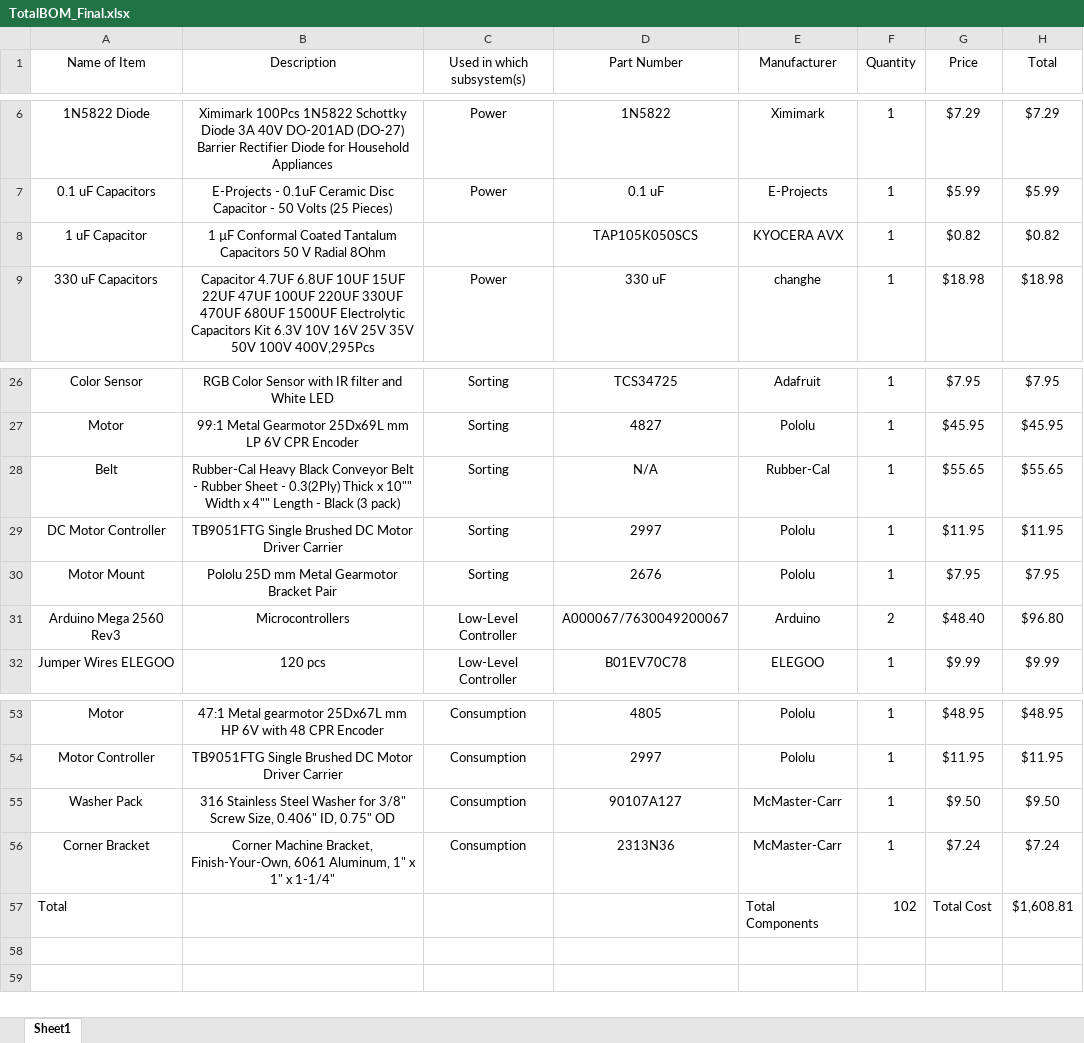
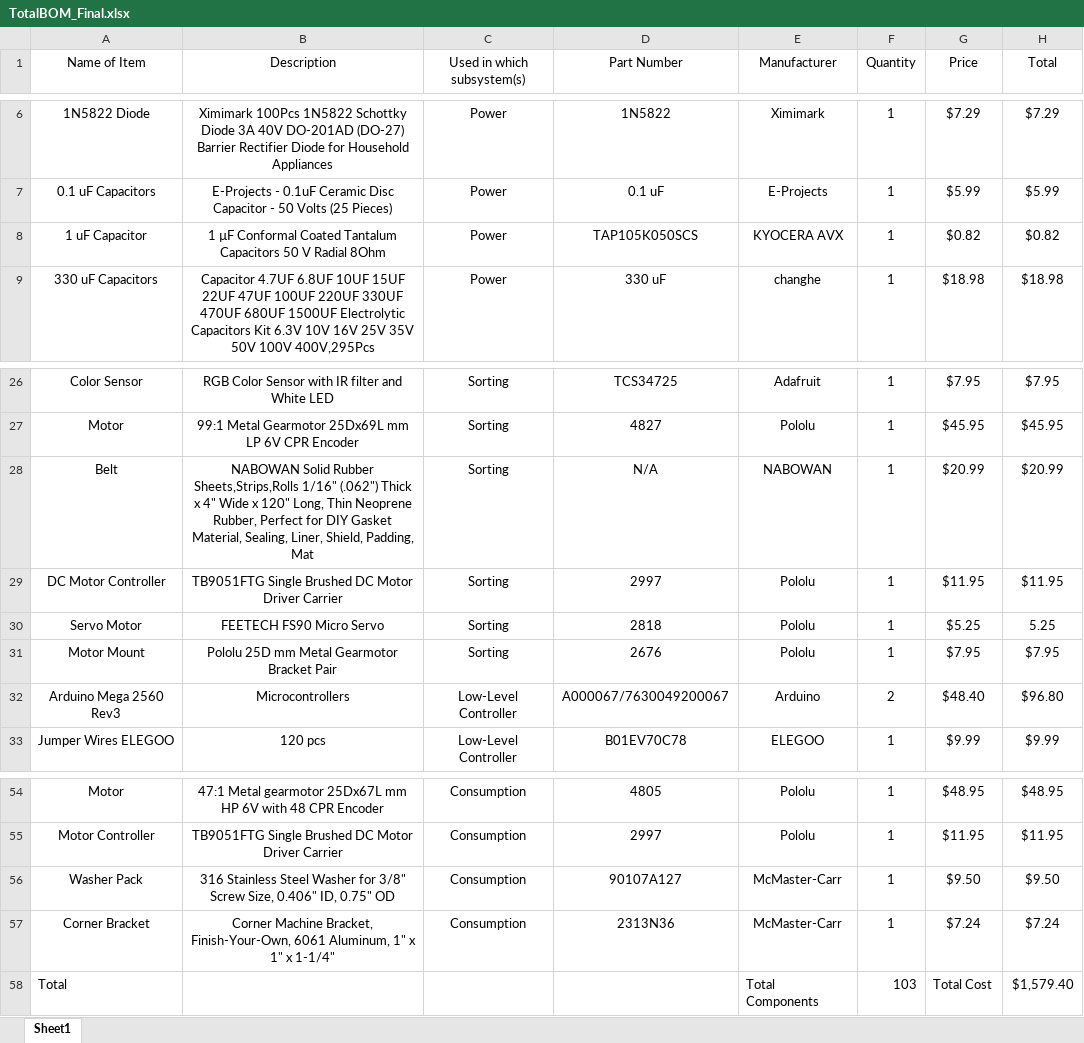
Before and after one commit to nathan-gardner/SECON2023Robot, an Excel workbook: Documentation/BOM/TotalBOM_Final.xlsx, sheet Sheet1, drawn as a sheet; only a part is shown, gaps mark what is left out; values as stored, in another font and other column widths than the file's, no borders; table styles not drawn; addresses are those after the commit; the diff names each change by its address in the sheet, - before the commit and + after, or states it on an @@ line.

```diff
--- a/Documentation/BOM/TotalBOM_Final.xlsx (sheet Sheet1)
+++ b/Documentation/BOM/TotalBOM_Final.xlsx (sheet Sheet1)
-C8 (Used in which subsystem(s)): (empty)
+C8 (Used in which subsystem(s)): Power
-B28 (Description): Rubber-Cal Heavy Black Conveyor Belt - Rubber Sheet - 0.3(2Ply) Thick x 10"" Width x 4"" Length - Black (3 pack)
+B28 (Description): NABOWAN Solid Rubber Sheets,Strips,Rolls 1/16" (.062") Thick x 4" Wide x 120" Long, Thin Neoprene Rubber, Perfect for DIY Gasket Material, Sealing, Liner, Shield, Padding, Mat
-E28 (Manufacturer): Rubber-Cal
+E28 (Manufacturer): NABOWAN
-G28 (Price): $55.65
+G28 (Price): $20.99
-H28 (Total): $55.65
+H28 (Total): $20.99
+row 30: Servo Motor | FEETECH FS90 Micro Servo | Sorting | 2818 | Pololu | 1 | $5.25 | 5.25
-F58 (Quantity): 102
+F58 (Quantity): 103
-H58 (Total): $1,608.81
+H58 (Total): $1,579.40
```
Also changed, not shown: 1 other file.
